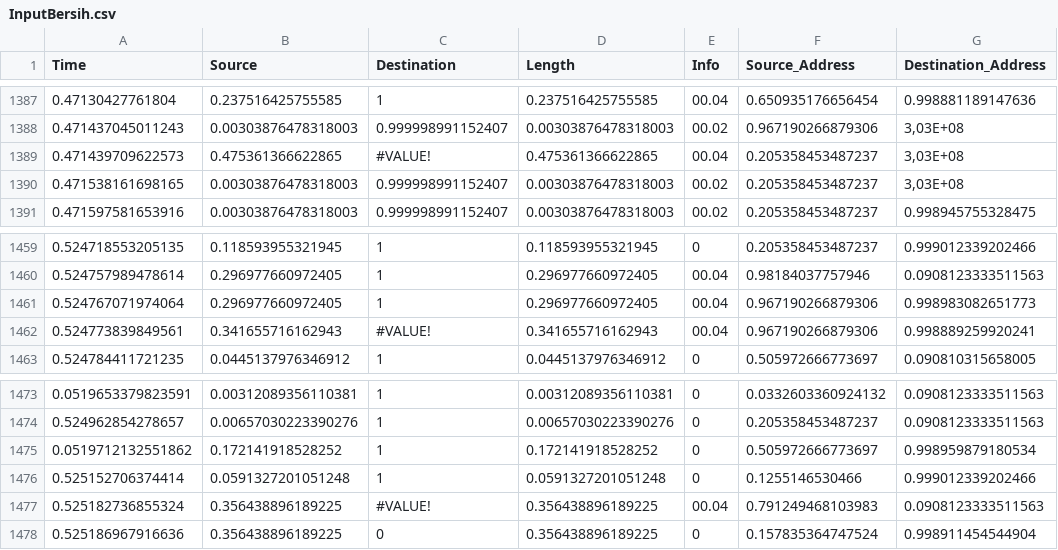
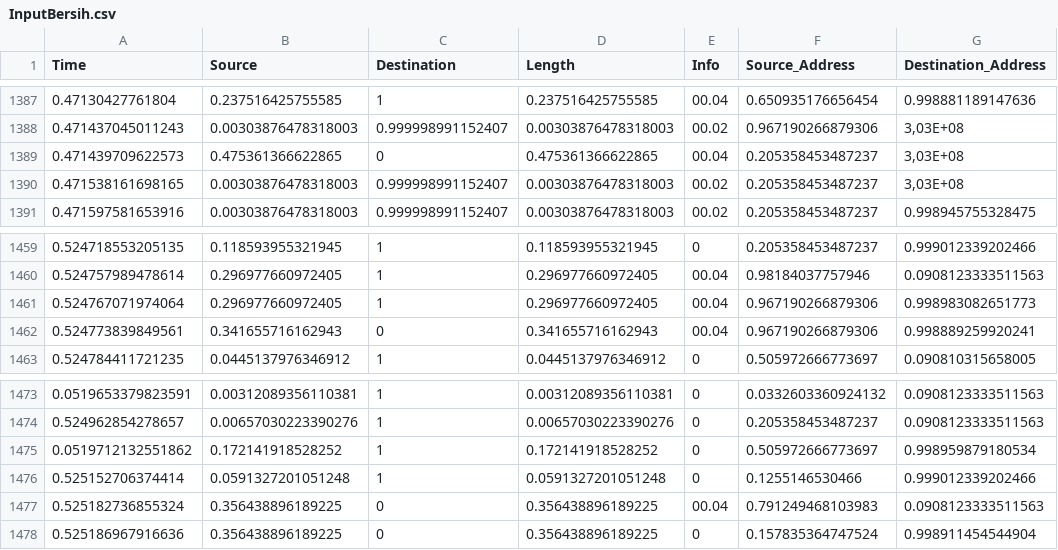
Before and after one commit to ekawijanaardhian/Data, a CSV file: InputBersih.csv, drawn as a sheet; only a part is shown, gaps mark what is left out; the diff names each change by its address in the sheet, - before the commit and + after, or states it on an @@ line.

Commit message:
Good Cuy

```diff
--- a/InputBersih.csv
+++ b/InputBersih.csv
-C1389 (Destination): #VALUE!
+C1389 (Destination): 0
-C1462 (Destination): #VALUE!
+C1462 (Destination): 0
-C1477 (Destination): #VALUE!
+C1477 (Destination): 0
```
